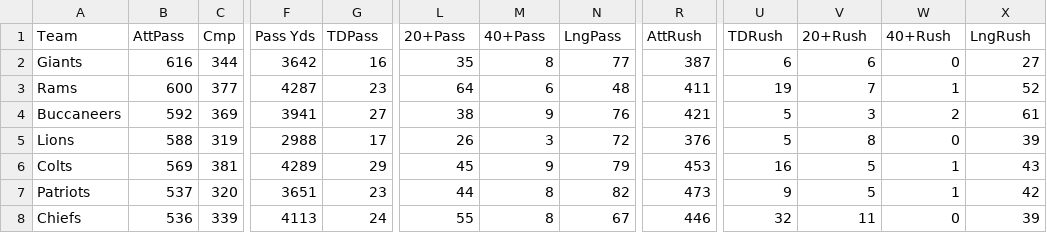
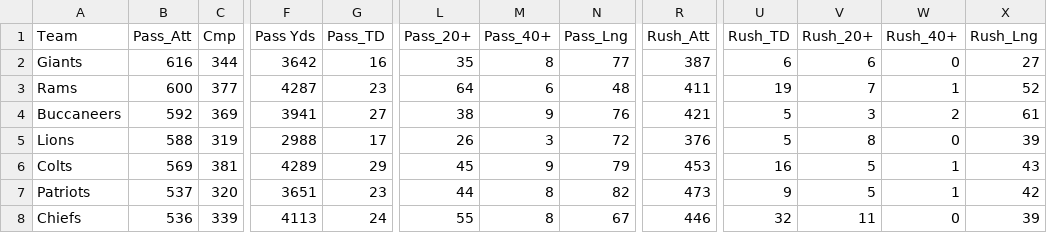
Before and after one commit to rajc90/NFL_TEAM_DATA, a CSV file: NFL_Offensive_Stats.csv, drawn as a sheet; only a part is shown, gaps mark what is left out; the diff names each change by its address in the sheet, - before the commit and + after, or states it on an @@ line.

```diff
--- a/NFL_Offensive_Stats.csv
+++ b/NFL_Offensive_Stats.csv
-B1: AttPass
+B1: Pass_Att
-G1: TDPass
+G1: Pass_TD
-L1: 20+Pass
+L1: Pass_20+
-M1: 40+Pass
+M1: Pass_40+
-N1: LngPass
+N1: Pass_Lng
-R1: AttRush
+R1: Rush_Att
-U1: TDRush
+U1: Rush_TD
-V1: 20+Rush
+V1: Rush_20+
-W1: 40+Rush
+W1: Rush_40+
-X1: LngRush
+X1: Rush_Lng
```
Also changed, not shown: NFL_defensive_Stats.csv, 1 other file.
